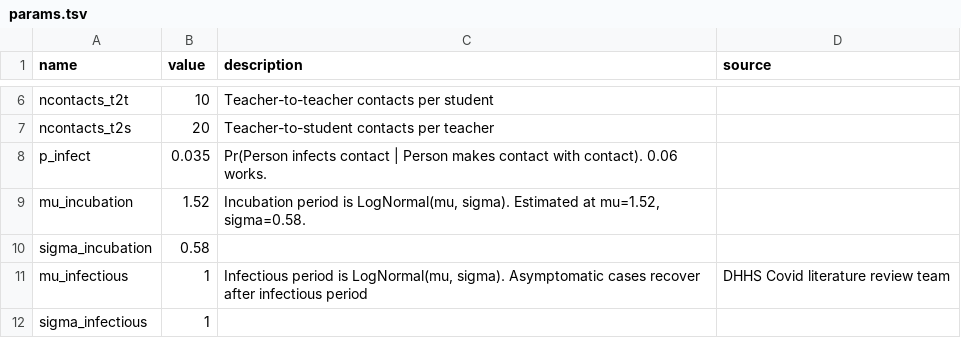
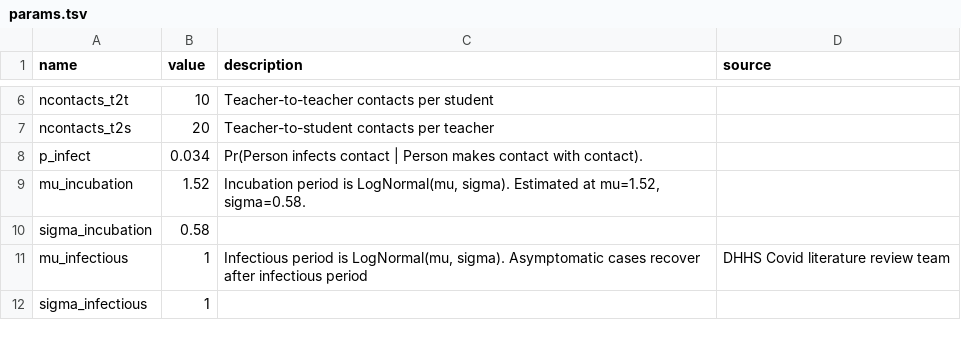
Before and after one commit to NathanHarding/Covid.jl, a TSV file: data/input/params.tsv, drawn as a sheet; only a part is shown, gaps mark what is left out.

```diff
--- a/data/input/params.tsv
+++ b/data/input/params.tsv
@@ -7,3 +7,3 @@ ncontacts_t2t	10	Teacher-to-teacher contacts per student
 ncontacts_t2s	20	Teacher-to-student contacts per teacher	
-p_infect	0.035	Pr(Person infects contact | Person makes contact with contact). 0.06 works.	
+p_infect	0.034	Pr(Person infects contact | Person makes contact with contact).	
 mu_incubation	1.52	Incubation period is LogNormal(mu, sigma). Estimated at mu=1.52, sigma=0.58.	
```
Also changed, not shown: 1 other file.
